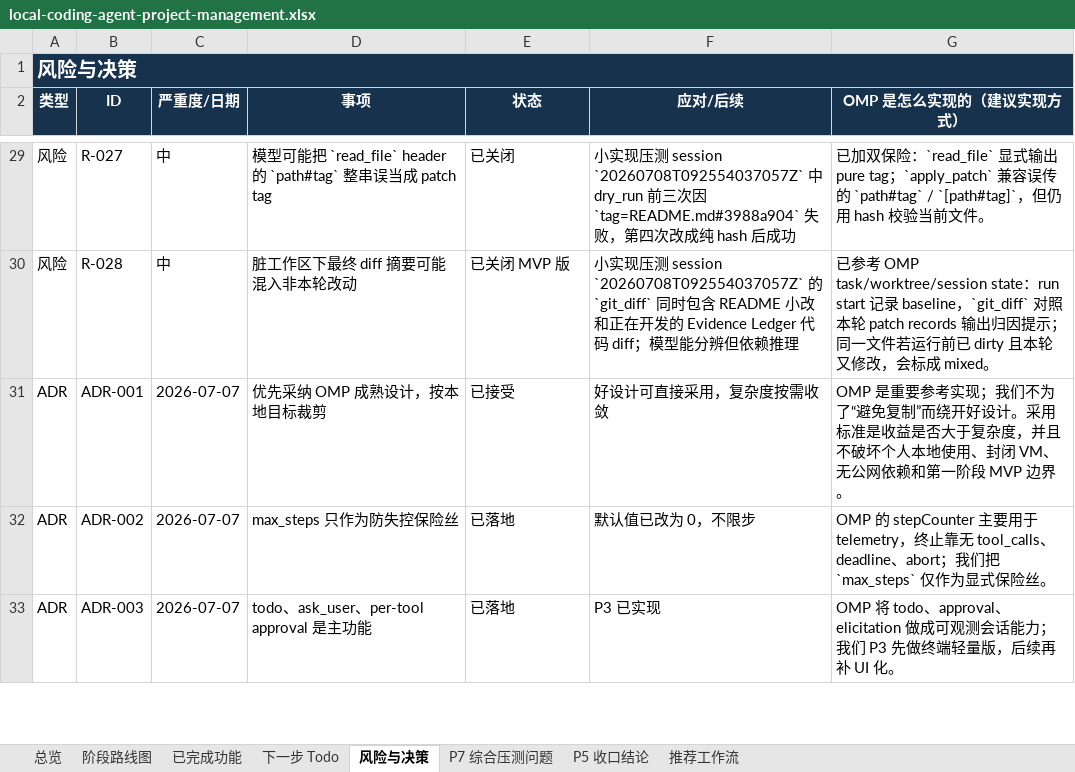
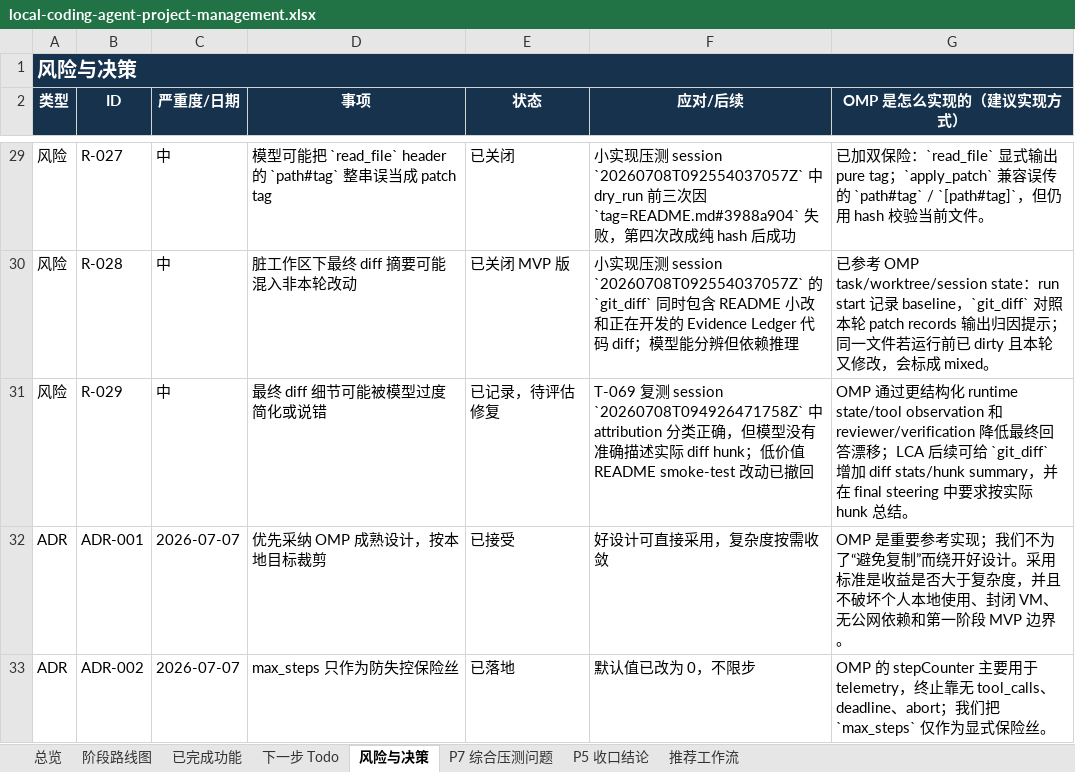
Before and after one commit to noone6931/lca-private-handoff-20260803, an Excel workbook: docs/local-coding-agent-project-management.xlsx, sheet 风险与决策, drawn as a sheet; only a part is shown, gaps mark what is left out; the shorter side is filled out with more unchanged rows; values as stored, in another font and other column widths than the file's, no borders; the diff names each change by its address in the sheet, - before the commit and + after, or states it on an @@ line.

Commit message:
Record T-069 attribution pressure test

```diff
--- a/docs/local-coding-agent-project-management.xlsx (sheet 风险与决策)
+++ b/docs/local-coding-agent-project-management.xlsx (sheet 风险与决策)
+row 31: 风险 | R-029 | 中 | 最终 diff 细节可能被模型过度简化或说错 | 已记录，待评估修复 | T-069 复测 session `20260708T094926471758Z` 中 attribution 分类正确，但模型没有准确描述实际 diff hunk；低价值 README smoke-test 改动已撤回 | OMP 通过更结构化 runtime state/tool observation 和 reviewer/verification 降低最终回答漂移；LCA 后续可给 `git_diff` 增加 diff stats/hunk summary，并在 final steering 中要求按实际 hunk 总结。
```
Also changed, not shown: sheet 下一步 Todo, sheet P7 综合压测问题, sheet 总览, 3 other files.
